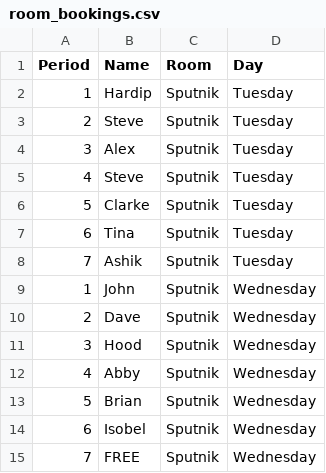
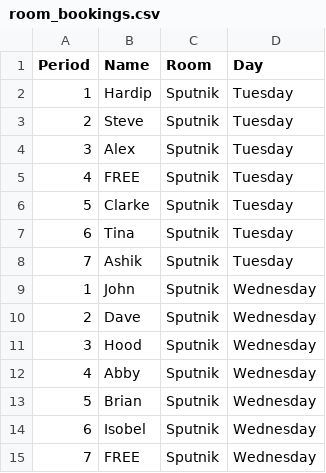
Before and after one commit to sierrajulietromeo/unit24_basicbooking, a CSV file: room_bookings.csv, drawn as a sheet.

```diff
--- a/room_bookings.csv
+++ b/room_bookings.csv
@@ -4,3 +4,3 @@ Period,Name,Room,Day
 3,Alex,Sputnik,Tuesday
-4,Steve,Sputnik,Tuesday
+4,FREE,Sputnik,Tuesday
 5,Clarke,Sputnik,Tuesday
```
Also changed, not shown: 1 other file.
